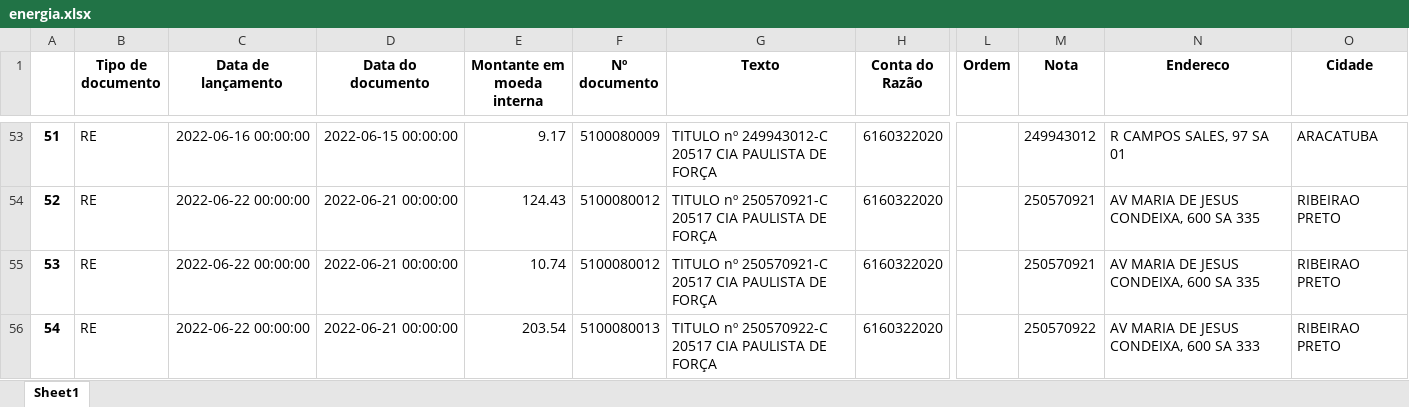
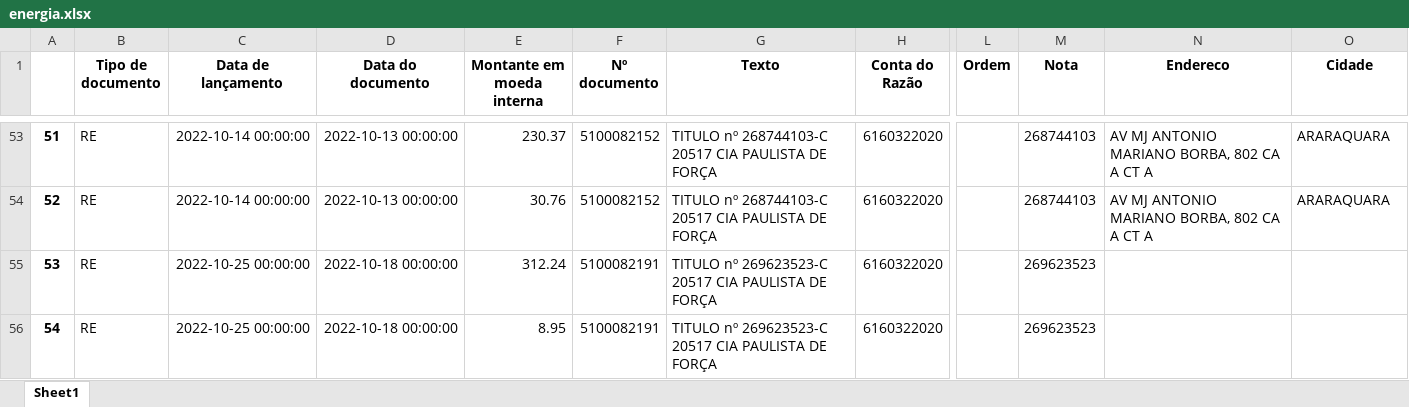
Before and after one commit to LeandroPOliveira/Automatizacao-de-Tarefas, an Excel workbook: Rateios/energia.xlsx, sheet Sheet1, drawn as a sheet; only a part is shown, gaps mark what is left out; values as stored, in another font and other column widths than the file's, no borders; the diff covers the shown part only; the diff names each change by its address in the sheet, - before the commit and + after, or states it on an @@ line.

```diff
--- a/Rateios/energia.xlsx (sheet Sheet1)
+++ b/Rateios/energia.xlsx (sheet Sheet1)
-C53 (Data de lançamento): 2022-06-16 00:00:00
+C53 (Data de lançamento): 2022-10-14 00:00:00
-D53 (Data do documento): 2022-06-15 00:00:00
+D53 (Data do documento): 2022-10-13 00:00:00
-E53 (Montante em moeda interna): 9.17
+E53 (Montante em moeda interna): 230.37
-F53 (Nº documento): 5100080009
+F53 (Nº documento): 5100082152
-G53 (Texto): TITULO nº 249943012-C 20517 CIA…
+G53 (Texto): TITULO nº 268744103-C 20517 CIA…
-M53 (Nota): 249943012
+M53 (Nota): 268744103
-N53 (Endereco): R CAMPOS SALES, 97 SA 01
+N53 (Endereco): AV MJ ANTONIO MARIANO BORBA, 802 CA A CT A
-O53 (Cidade): ARACATUBA
+O53 (Cidade): ARARAQUARA
-C54 (Data de lançamento): 2022-06-22 00:00:00
+C54 (Data de lançamento): 2022-10-14 00:00:00
-D54 (Data do documento): 2022-06-21 00:00:00
+D54 (Data do documento): 2022-10-13 00:00:00
-E54 (Montante em moeda interna): 124.43
+E54 (Montante em moeda interna): 30.76
-F54 (Nº documento): 5100080012
+F54 (Nº documento): 5100082152
-G54 (Texto): TITULO nº 250570921-C 20517 CIA…
+G54 (Texto): TITULO nº 268744103-C 20517 CIA…
-M54 (Nota): 250570921
+M54 (Nota): 268744103
-N54 (Endereco): AV MARIA DE JESUS CONDEIXA, 600 SA 335
+N54 (Endereco): AV MJ ANTONIO MARIANO BORBA, 802 CA A CT A
-O54 (Cidade): RIBEIRAO PRETO
+O54 (Cidade): ARARAQUARA
-C55:C56 (Data de lançamento): 2022-06-22 00:00:00
+C55:C56 (Data de lançamento): 2022-10-25 00:00:00
-D55:D56 (Data do documento): 2022-06-21 00:00:00
+D55:D56 (Data do documento): 2022-10-18 00:00:00
-E55 (Montante em moeda interna): 10.74
+E55 (Montante em moeda interna): 312.24
-F55 (Nº documento): 5100080012
+F55 (Nº documento): 5100082191
-G55 (Texto): TITULO nº 250570921-C 20517 CIA…
+G55 (Texto): TITULO nº 269623523-C 20517 CIA…
-M55 (Nota): 250570921
+M55 (Nota): 269623523
-N55 (Endereco): AV MARIA DE JESUS CONDEIXA, 600 SA 335
+N55 (Endereco): (empty)
-O55:O56 (Cidade): RIBEIRAO PRETO
+O55:O56 (Cidade): (empty)
-E56 (Montante em moeda interna): 203.54
+E56 (Montante em moeda interna): 8.95
-F56 (Nº documento): 5100080013
+F56 (Nº documento): 5100082191
-G56 (Texto): TITULO nº 250570922-C 20517 CIA…
+G56 (Texto): TITULO nº 269623523-C 20517 CIA…
-M56 (Nota): 250570922
+M56 (Nota): 269623523
-N56 (Endereco): AV MARIA DE JESUS CONDEIXA, 600 SA 333
+N56 (Endereco): (empty)
```
Also changed, not shown: 47 added rows and 105 edited cells elsewhere in this sheet, hidden cells, Rateios/razao.XLSX, 6 other files.
